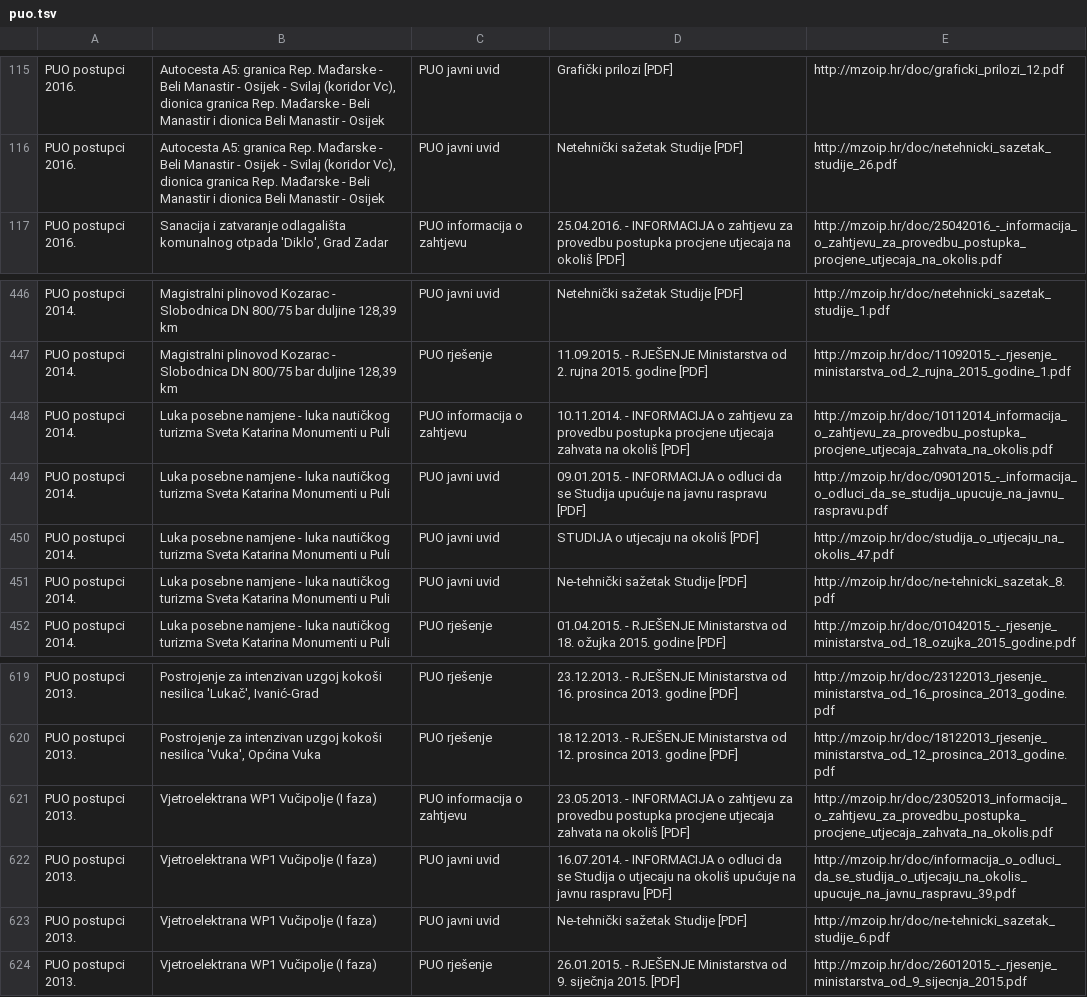
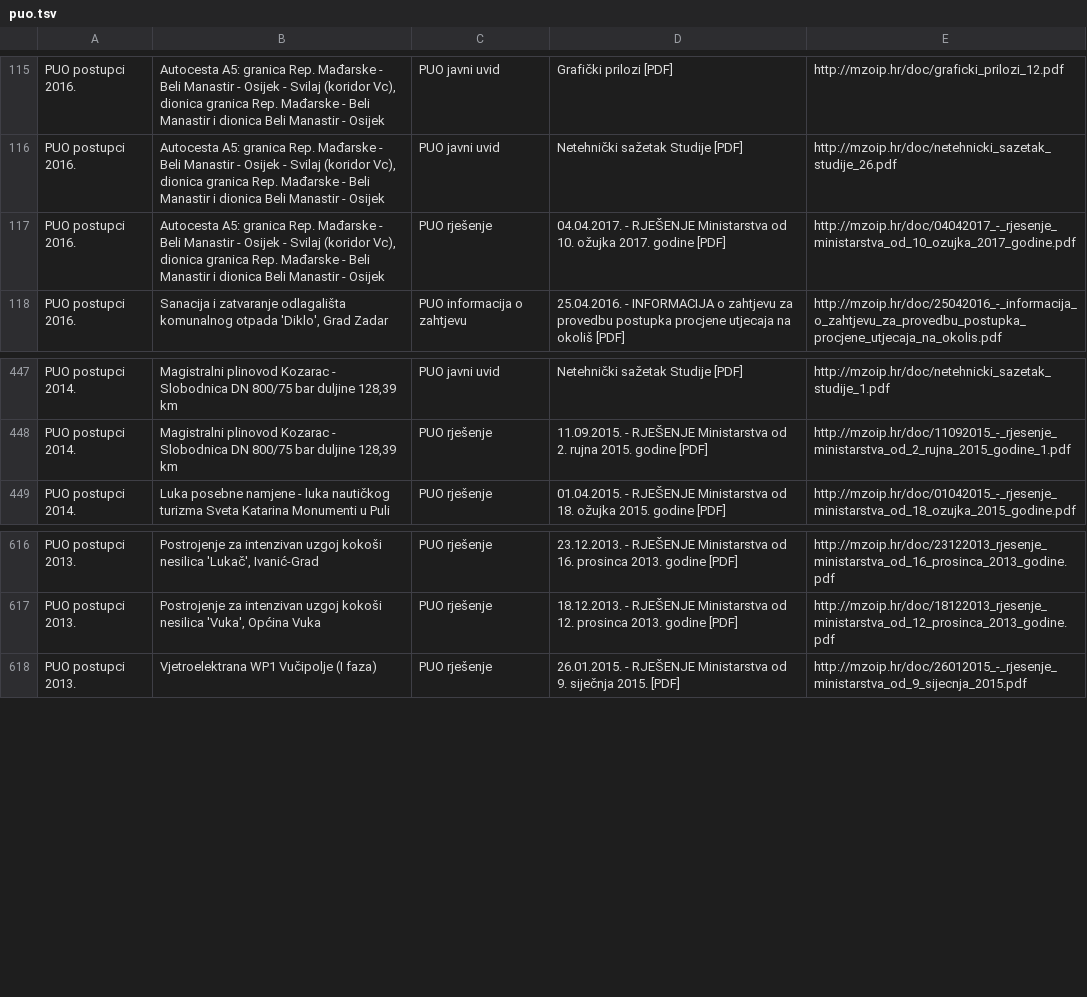
Before and after one commit to udruga-biom/puo-arhiva, a TSV file: puo.tsv, drawn as a sheet; only a part is shown, gaps mark what is left out.

```diff
--- a/puo.tsv
+++ b/puo.tsv
@@ -116,2 +116,3 @@ PUO postupci 2016.	Autocesta A5: granica Rep. Mađarske - Beli Manastir - Osijek
 PUO postupci 2016.	Autocesta A5: granica Rep. Mađarske - Beli Manastir - Osijek - Svilaj (koridor Vc), dionica granica Rep. Mađarske - Beli Manastir i dionica Beli Manastir - Osijek	PUO javni uvid	Netehnički sažetak Studije [PDF]	http://mzoip.hr/doc/netehnicki_sazetak_studije_26.pdf
+PUO postupci 2016.	Autocesta A5: granica Rep. Mađarske - Beli Manastir - Osijek - Svilaj (koridor Vc), dionica granica Rep. Mađarske - Beli Manastir i dionica Beli Manastir - Osijek	PUO rješenje	04.04.2017. - RJEŠENJE Ministarstva od 10. ožujka 2017. godine [PDF]	http://mzoip.hr/doc/04042017_-_rjesenje_ministarstva_od_10_ozujka_2017_godine.pdf
 PUO postupci 2016.	Sanacija i zatvaranje odlagališta komunalnog otpada 'Diklo', Grad Zadar	PUO informacija o zahtjevu	25.04.2016. - INFORMACIJA o zahtjevu za provedbu postupka procjene utjecaja na okoliš [PDF]	http://mzoip.hr/doc/25042016_-_informacija_o_zahtjevu_za_provedbu_postupka_procjene_utjecaja_na_okolis.pdf
@@ -447,6 +448,2 @@ PUO postupci 2014.	Magistralni plinovod Kozarac - Slobodnica DN 800/75 bar dulji
 PUO postupci 2014.	Magistralni plinovod Kozarac - Slobodnica DN 800/75 bar duljine 128,39 km	PUO rješenje	11.09.2015. - RJEŠENJE Ministarstva od 2. rujna 2015. godine [PDF]	http://mzoip.hr/doc/11092015_-_rjesenje_ministarstva_od_2_rujna_2015_godine_1.pdf
-PUO postupci 2014.	Luka posebne namjene - luka nautičkog turizma Sveta Katarina Monumenti u Puli	PUO informacija o zahtjevu	10.11.2014. - INFORMACIJA o zahtjevu za provedbu postupka procjene utjecaja zahvata na okoliš [PDF]	http://mzoip.hr/doc/10112014_informacija_o_zahtjevu_za_provedbu_postupka_procjene_utjecaja_zahvata_na_okolis.pdf
-PUO postupci 2014.	Luka posebne namjene - luka nautičkog turizma Sveta Katarina Monumenti u Puli	PUO javni uvid	09.01.2015. - INFORMACIJA o odluci da se Studija upućuje na javnu raspravu [PDF]	http://mzoip.hr/doc/09012015_-_informacija_o_odluci_da_se_studija_upucuje_na_javnu_raspravu.pdf
-PUO postupci 2014.	Luka posebne namjene - luka nautičkog turizma Sveta Katarina Monumenti u Puli	PUO javni uvid	STUDIJA o utjecaju na okoliš [PDF]	http://mzoip.hr/doc/studija_o_utjecaju_na_okolis_47.pdf
-PUO postupci 2014.	Luka posebne namjene - luka nautičkog turizma Sveta Katarina Monumenti u Puli	PUO javni uvid	Ne-tehnički sažetak Studije [PDF]	http://mzoip.hr/doc/ne-tehnicki_sazetak_8.pdf
 PUO postupci 2014.	Luka posebne namjene - luka nautičkog turizma Sveta Katarina Monumenti u Puli	PUO rješenje	01.04.2015. - RJEŠENJE Ministarstva od 18. ožujka 2015. godine [PDF]	http://mzoip.hr/doc/01042015_-_rjesenje_ministarstva_od_18_ozujka_2015_godine.pdf
@@ -620,5 +617,2 @@ PUO postupci 2013.	Postrojenje za intenzivan uzgoj kokoši nesilica 'Lukač', Iv
 PUO postupci 2013.	Postrojenje za intenzivan uzgoj kokoši nesilica 'Vuka', Općina Vuka	PUO rješenje	18.12.2013. - RJEŠENJE Ministarstva od 12. prosinca 2013. godine [PDF]	http://mzoip.hr/doc/18122013_rjesenje_ministarstva_od_12_prosinca_2013_godine.pdf
-PUO postupci 2013.	Vjetroelektrana WP1 Vučipolje (I faza)	PUO informacija o zahtjevu	23.05.2013. - INFORMACIJA o zahtjevu za provedbu postupka procjene utjecaja zahvata na okoliš [PDF]	http://mzoip.hr/doc/23052013_informacija_o_zahtjevu_za_provedbu_postupka_procjene_utjecaja_zahvata_na_okolis.pdf
-PUO postupci 2013.	Vjetroelektrana WP1 Vučipolje (I faza)	PUO javni uvid	16.07.2014. - INFORMACIJA o odluci da se Studija o utjecaju na okoliš upućuje na javnu raspravu [PDF]	http://mzoip.hr/doc/informacija_o_odluci_da_se_studija_o_utjecaju_na_okolis_upucuje_na_javnu_raspravu_39.pdf
-PUO postupci 2013.	Vjetroelektrana WP1 Vučipolje (I faza)	PUO javni uvid	Ne-tehnički sažetak Studije [PDF]	http://mzoip.hr/doc/ne-tehnicki_sazetak_studije_6.pdf
 PUO postupci 2013.	Vjetroelektrana WP1 Vučipolje (I faza)	PUO rješenje	26.01.2015. - RJEŠENJE Ministarstva od 9. siječnja 2015. [PDF]	http://mzoip.hr/doc/26012015_-_rjesenje_ministarstva_od_9_sijecnja_2015.pdf
```
Also changed, not shown: opuo.tsv.
